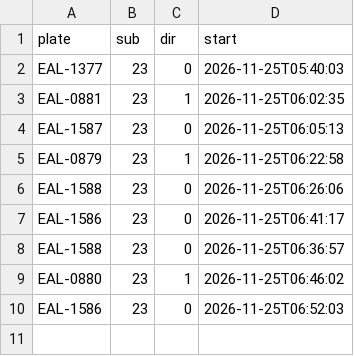
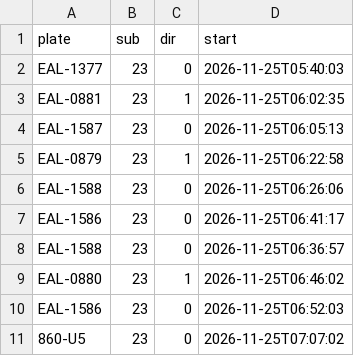
Before and after one commit to andrewwangarchnycu/Schematic-Transit-Taichung, a CSV file: departures/2026-11-25/23.csv, drawn as a sheet.

```diff
--- a/departures/2026-11-25/23.csv
+++ b/departures/2026-11-25/23.csv
@@ -10 +10,2 @@ EAL-0880,23,1,2026-11-25T06:46:02
 EAL-1586,23,0,2026-11-25T06:52:03
+860-U5,23,0,2026-11-25T07:07:02
```
Also changed, not shown: 2 other files.
